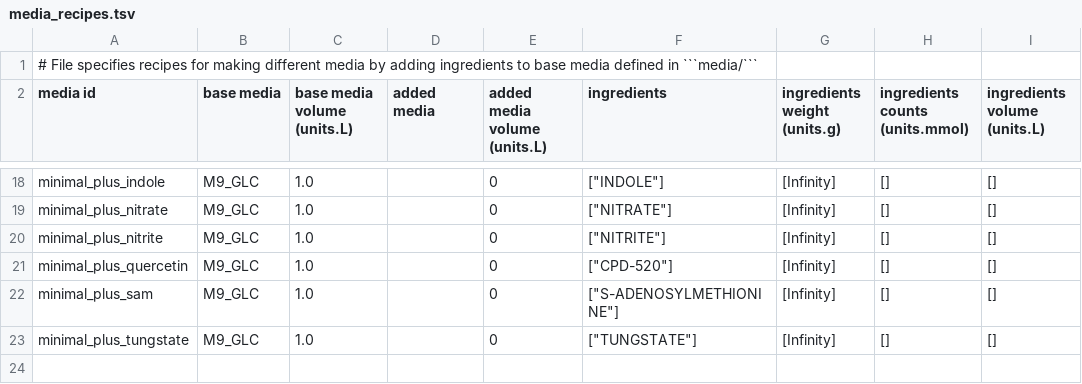
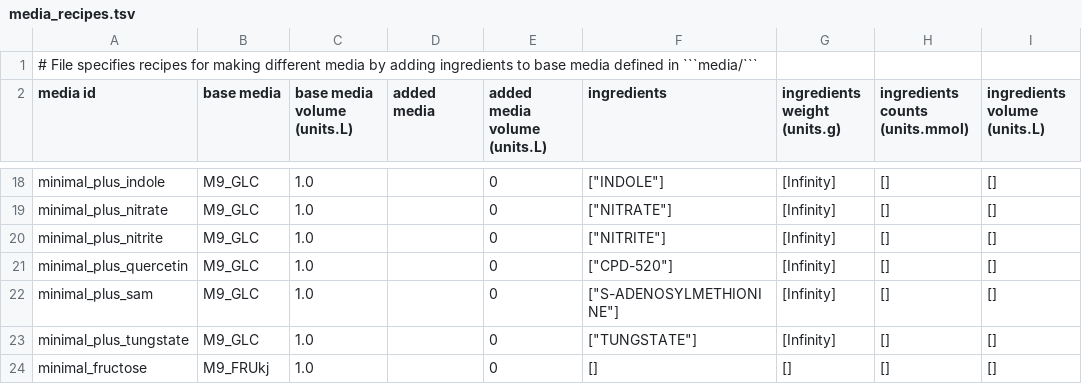
Before and after one commit to CovertLab/vEcoli, a TSV file: reconstruction/ecoli/flat/condition/media_recipes.tsv, drawn as a sheet; only a part is shown, gaps mark what is left out.

```diff
--- a/reconstruction/ecoli/flat/condition/media_recipes.tsv
+++ b/reconstruction/ecoli/flat/condition/media_recipes.tsv
@@ -23 +23,2 @@
 "minimal_plus_tungstate"	"M9_GLC"	1.0	""	0	["TUNGSTATE"]	[Infinity]	[]	[]
+"minimal_fructose"	"M9_FRUkj"	1.0	""	0	[]	[]	[]	[]
```
Also changed, not shown: 5 other files.
